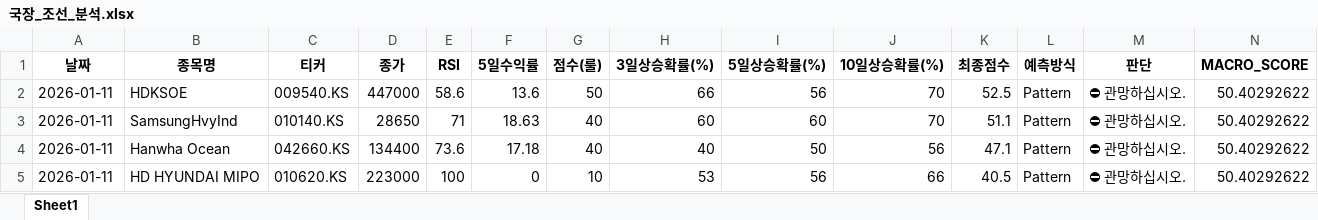
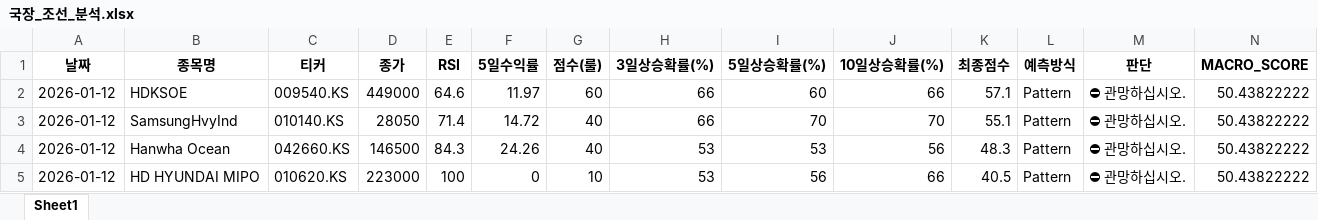
Before and after one commit to tradeprogram/ODIN-SPEAR-STRATEGY, an Excel workbook: DECISION/국장_조선_분석.xlsx, sheet Sheet1, drawn as a sheet; only a part is shown; values as stored, in another font and other column widths than the file's, no borders; the diff names each change by its address in the sheet, - before the commit and + after, or states it on an @@ line.

```diff
--- a/DECISION/국장_조선_분석.xlsx (sheet Sheet1)
+++ b/DECISION/국장_조선_분석.xlsx (sheet Sheet1)
-A2:A5 (날짜): 2026-01-11
+A2:A5 (날짜): 2026-01-12
-D2 (종가): 447000
+D2 (종가): 449000
-E2 (RSI): 58.6
+E2 (RSI): 64.6
-F2 (5일수익률): 13.6
+F2 (5일수익률): 11.97
-G2 (점수(룰)): 50
+G2 (점수(룰)): 60
-I2 (5일상승확률(%)): 56
+I2 (5일상승확률(%)): 60
-J2 (10일상승확률(%)): 70
+J2 (10일상승확률(%)): 66
-K2 (최종점수): 52.5
+K2 (최종점수): 57.1
-N2:N5 (MACRO_SCORE): 50.40292622
+N2:N5 (MACRO_SCORE): 50.43822222
-D3 (종가): 28650
+D3 (종가): 28050
-E3 (RSI): 71
+E3 (RSI): 71.4
-F3 (5일수익률): 18.63
+F3 (5일수익률): 14.72
-H3 (3일상승확률(%)): 60
+H3 (3일상승확률(%)): 66
-I3 (5일상승확률(%)): 60
+I3 (5일상승확률(%)): 70
-K3 (최종점수): 51.1
+K3 (최종점수): 55.1
-D4 (종가): 134400
+D4 (종가): 146500
-E4 (RSI): 73.6
+E4 (RSI): 84.3
-F4 (5일수익률): 17.18
+F4 (5일수익률): 24.26
-H4 (3일상승확률(%)): 40
+H4 (3일상승확률(%)): 53
-I4 (5일상승확률(%)): 50
+I4 (5일상승확률(%)): 53
-K4 (최종점수): 47.1
+K4 (최종점수): 48.3
```
Also changed, not shown: DECISION/국장_반도체_분석.xlsx, DECISION/국장_방산_분석.xlsx, 9 other files.
